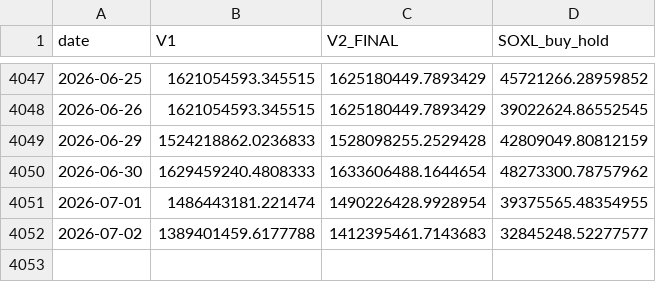
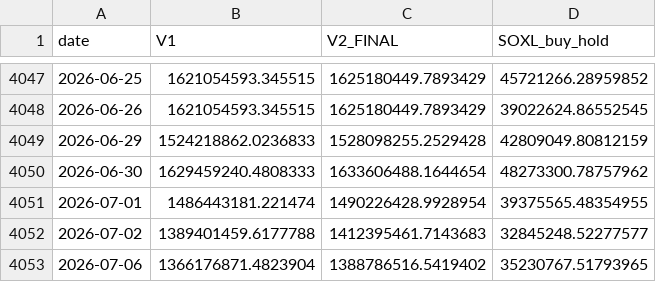
Before and after one commit to sunghakg/bube-v1-dashboard, a CSV file: data/v2_final/equity_paths.csv, drawn as a sheet; only a part is shown, gaps mark what is left out; the diff names each change by its address in the sheet, - before the commit and + after, or states it on an @@ line.

```diff
--- a/data/v2_final/equity_paths.csv
+++ b/data/v2_final/equity_paths.csv
+row 4053: 2026-07-06 | 1366176871.4823904 | 1388786516.5419402 | 35230767.51793965
```
Also changed, not shown: data/v2_final/signal_diagnostics.csv, data/v2_final/trade_log.csv, 12 other files.
